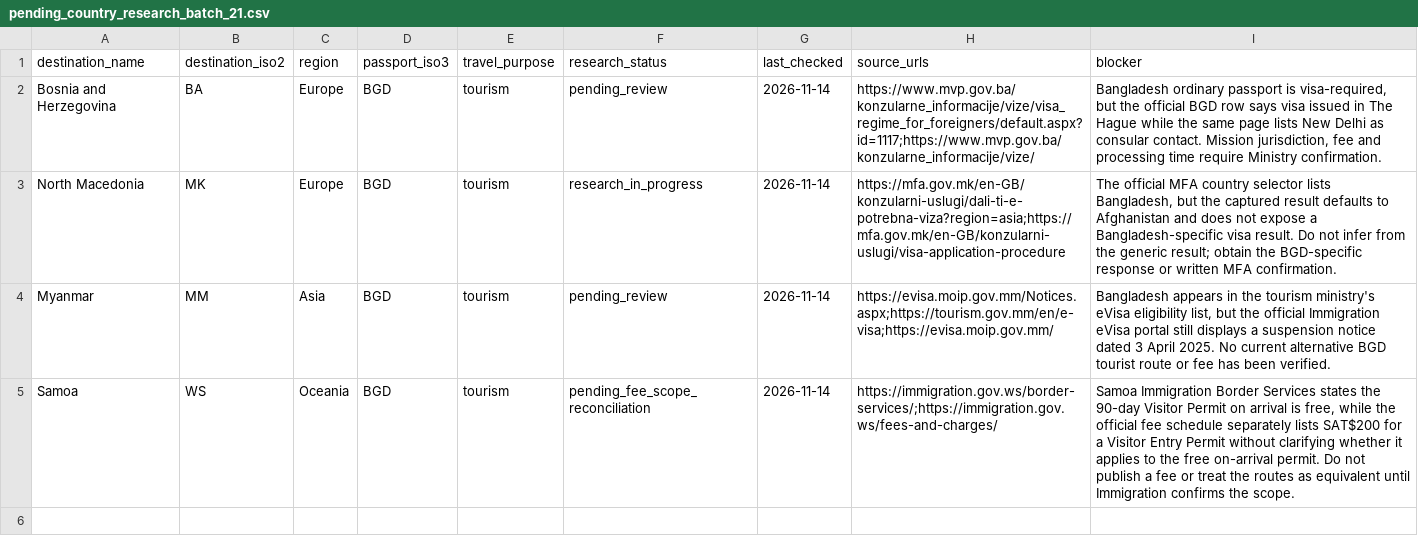
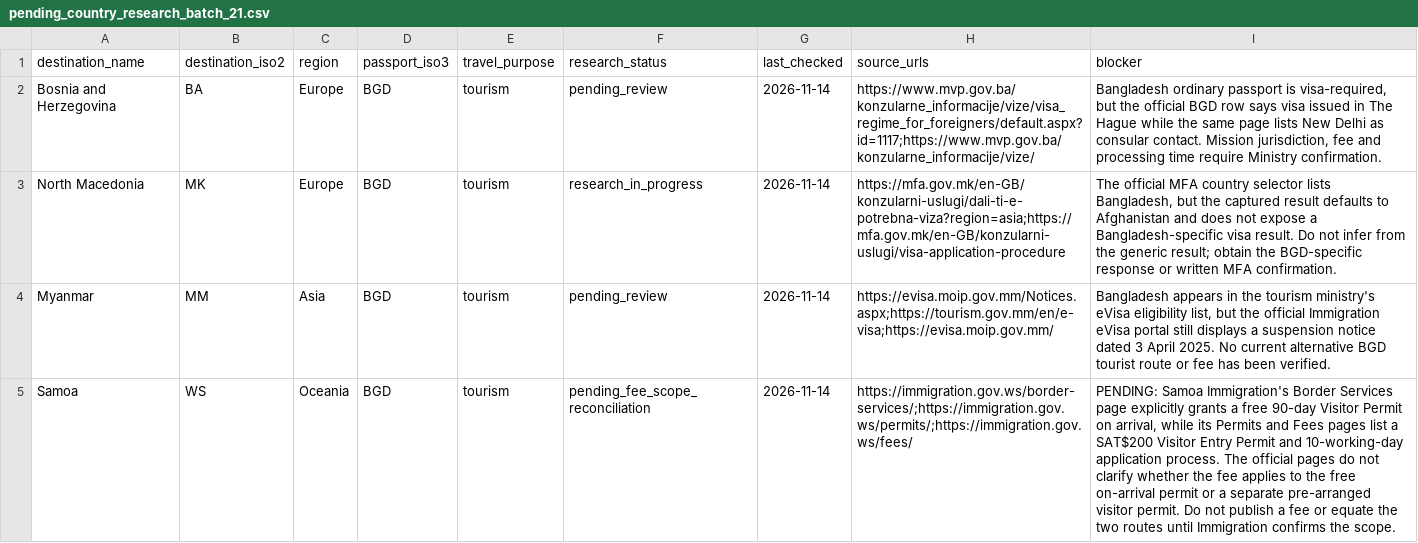
Before and after one commit to raadislam/unigo-backend, a CSV file: database/data/pending_country_research_batch_21.csv, drawn as a sheet; the diff names each change by its address in the sheet, - before the commit and + after, or states it on an @@ line.

```diff
--- a/database/data/pending_country_research_batch_21.csv
+++ b/database/data/pending_country_research_batch_21.csv
-H5 (source_urls): https://immigration.gov.ws/border-services/;https://immigration.gov.ws/fees-and-charges/
+H5 (source_urls): https://immigration.gov.ws/border-services/;https://immigration.gov.ws/permits/;https://immigration.gov.ws/fees/
-I5 (blocker): Samoa Immigration Border Services states the 90-day Visitor Permit on arrival is free, while the official fee schedule separately lists SAT$200 for a Visitor Entry Permit without clarifying whether it applies to the free on-arrival permit. Do not publish a fee or treat the routes as equivalent until Immigration…
+I5 (blocker): PENDING: Samoa Immigration's Border Services page explicitly grants a free 90-day Visitor Permit on arrival, while its Permits and Fees pages list a SAT$200 Visitor Entry Permit and 10-working-day application process. The official pages do not clarify whether the fee applies to the free on-arrival permit or a separate pre-arranged visitor permit. Do not publish a fee or equate the two routes until Immigration…
```
Also changed, not shown: database/data/country_discovery_ledger.csv, database/data/new_country_visa_batch_15.csv, 2 other files.
